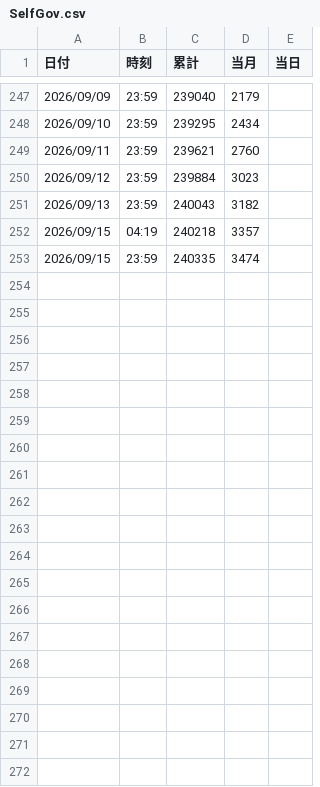
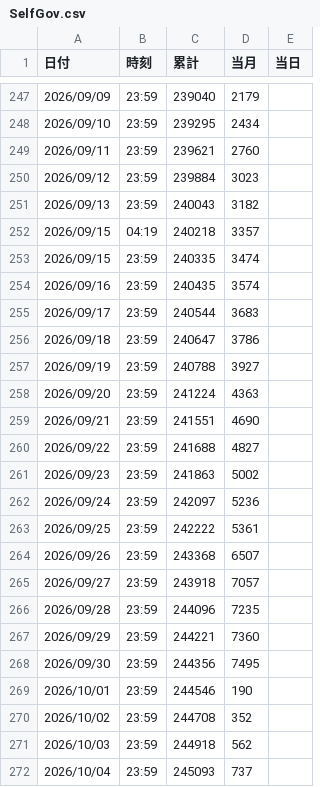
Before and after one commit to AkiraOkano/SelfGov, a CSV file: src/SelfGov.csv, drawn as a sheet; only a part is shown, gaps mark what is left out; the diff names each change by its address in the sheet, - before the commit and + after, or states it on an @@ line.

Commit message:
commit

```diff
--- a/src/SelfGov.csv
+++ b/src/SelfGov.csv
+row 254: 2026/09/16 | 23:59 | 240435 | 3574
+row 255: 2026/09/17 | 23:59 | 240544 | 3683
+row 256: 2026/09/18 | 23:59 | 240647 | 3786
+row 257: 2026/09/19 | 23:59 | 240788 | 3927
+row 258: 2026/09/20 | 23:59 | 241224 | 4363
+row 259: 2026/09/21 | 23:59 | 241551 | 4690
+row 260: 2026/09/22 | 23:59 | 241688 | 4827
+row 261: 2026/09/23 | 23:59 | 241863 | 5002
+row 262: 2026/09/24 | 23:59 | 242097 | 5236
+row 263: 2026/09/25 | 23:59 | 242222 | 5361
+row 264: 2026/09/26 | 23:59 | 243368 | 6507
+row 265: 2026/09/27 | 23:59 | 243918 | 7057
+row 266: 2026/09/28 | 23:59 | 244096 | 7235
+row 267: 2026/09/29 | 23:59 | 244221 | 7360
+row 268: 2026/09/30 | 23:59 | 244356 | 7495
+row 269: 2026/10/01 | 23:59 | 244546 | 190
+row 270: 2026/10/02 | 23:59 | 244708 | 352
+row 271: 2026/10/03 | 23:59 | 244918 | 562
+row 272: 2026/10/04 | 23:59 | 245093 | 737
```
